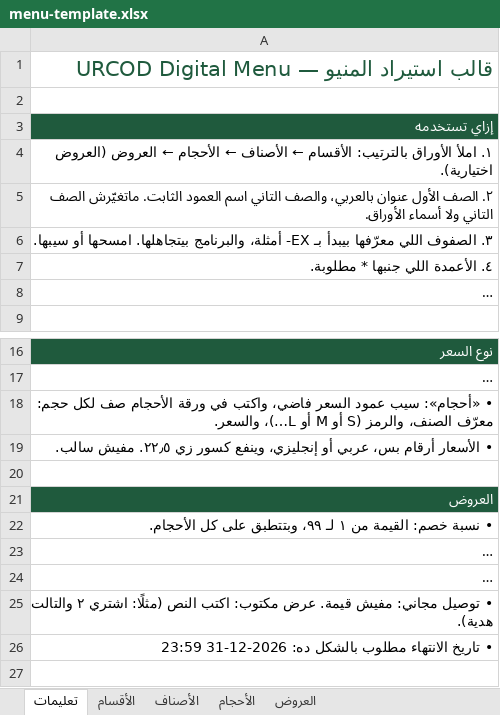
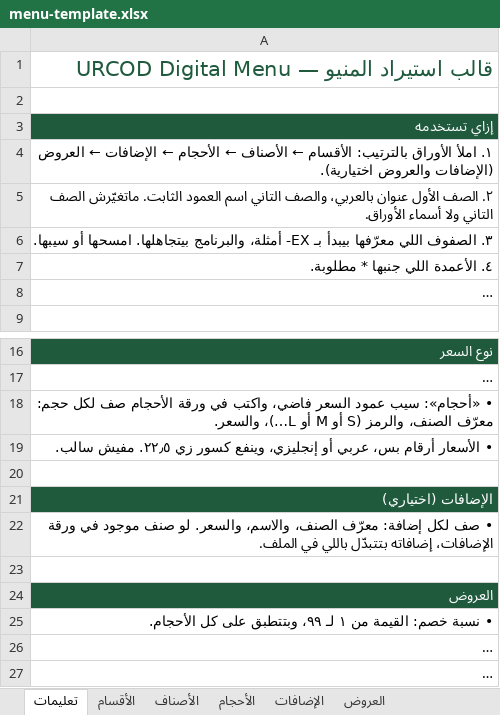
Before and after one commit to urcod-eg/menu-zamzam, an Excel workbook: templates/menu-template.xlsx, sheet تعليمات, drawn as a sheet; only a part is shown, gaps mark what is left out; the shorter side is filled out with more unchanged rows; long unchanged cells end in …; values as stored, in another font and other column widths than the file's, no borders; the diff names each change by its address in the sheet, - before the commit and + after, or states it on an @@ line.

```diff
--- a/templates/menu-template.xlsx (sheet تعليمات)
+++ b/templates/menu-template.xlsx (sheet تعليمات)
+sheet tab: الإضافات
-A4: …الأحجام ← العروض (العروض اختيارية).
+A4: …الأحجام ← الإضافات ← العروض (الإضافات والعروض اختيارية).
+row 20: (empty)
+row 21: الإضافات (اختياري)
+row 22: • صف لكل إضافة: معرّف الصنف، والاسم، والسعر. لو صنف موجود في ورقة الإضافات، إضافاته بتتبدّل باللي في الملف.
```
Also changed, not shown: sheet الأصناف, 11 other files.
